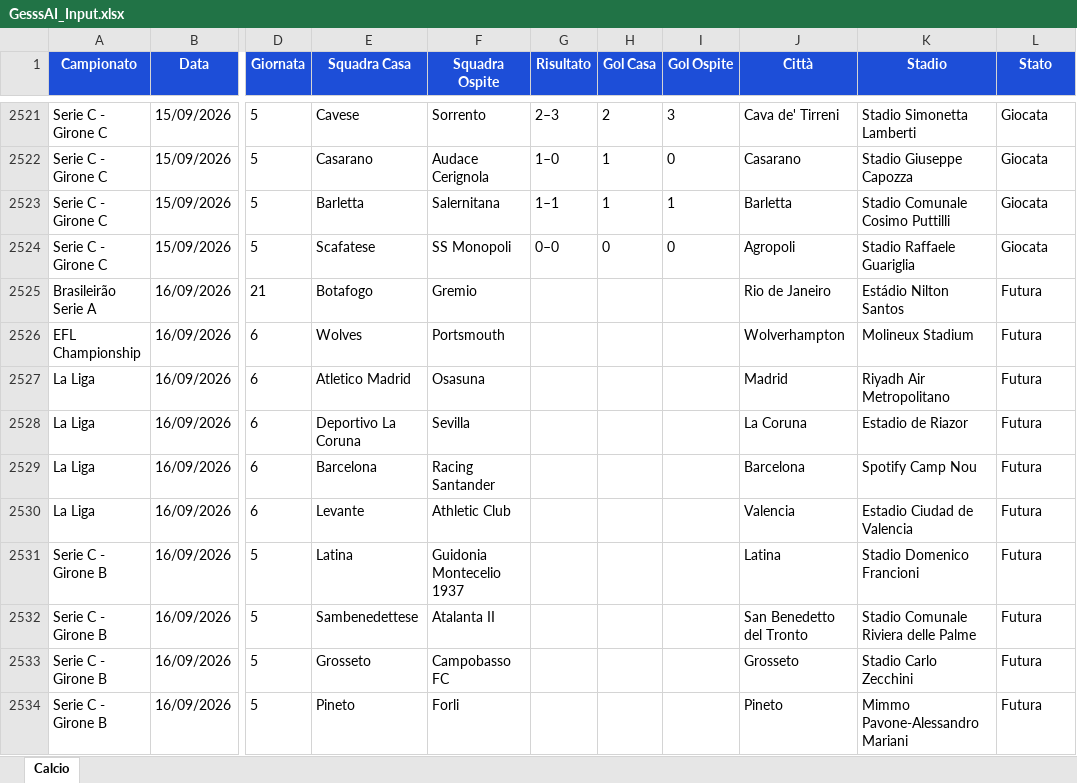
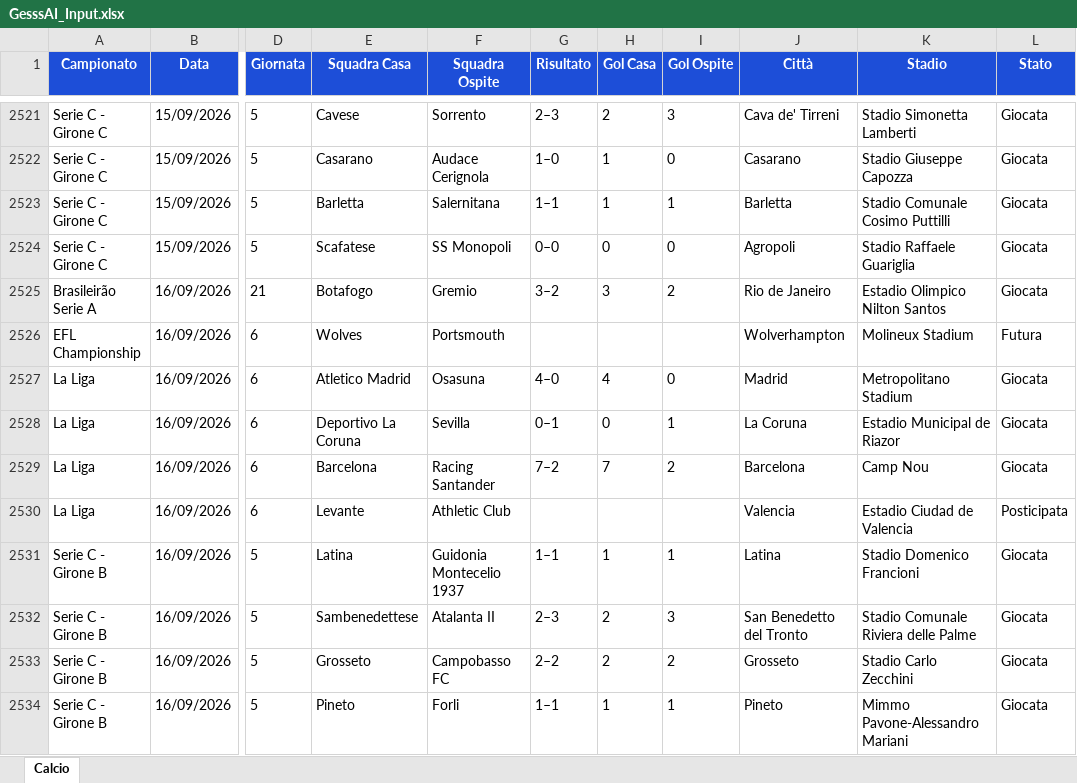
Before and after one commit to Gesss26/GesssAI-Pro---Auto, an Excel workbook: excel/GesssAI_Input.xlsx, sheet Calcio, drawn as a sheet; only a part is shown, gaps mark what is left out; values as stored, in another font and other column widths than the file's, no borders; the diff covers the shown part only; the diff names each change by its address in the sheet, - before the commit and + after, or states it on an @@ line.

```diff
--- a/excel/GesssAI_Input.xlsx (sheet Calcio)
+++ b/excel/GesssAI_Input.xlsx (sheet Calcio)
-G2525 (Risultato): (empty)
+G2525 (Risultato): 3–2
-H2525 (Gol Casa): (empty)
+H2525 (Gol Casa): 3
-I2525 (Gol Ospite): (empty)
+I2525 (Gol Ospite): 2
-K2525 (Stadio): Estádio Nilton Santos
+K2525 (Stadio): Estadio Olimpico Nilton Santos
-L2525 (Stato): Futura
+L2525 (Stato): Giocata
-G2527 (Risultato): (empty)
+G2527 (Risultato): 4–0
-H2527 (Gol Casa): (empty)
+H2527 (Gol Casa): 4
-I2527 (Gol Ospite): (empty)
+I2527 (Gol Ospite): 0
-K2527 (Stadio): Riyadh Air Metropolitano
+K2527 (Stadio): Metropolitano Stadium
-L2527:L2529 (Stato): Futura
+L2527:L2529 (Stato): Giocata
-G2528 (Risultato): (empty)
+G2528 (Risultato): 0–1
-H2528 (Gol Casa): (empty)
+H2528 (Gol Casa): 0
-I2528 (Gol Ospite): (empty)
+I2528 (Gol Ospite): 1
-K2528 (Stadio): Estadio de Riazor
+K2528 (Stadio): Estadio Municipal de Riazor
-G2529 (Risultato): (empty)
+G2529 (Risultato): 7–2
-H2529 (Gol Casa): (empty)
+H2529 (Gol Casa): 7
-I2529 (Gol Ospite): (empty)
+I2529 (Gol Ospite): 2
-K2529 (Stadio): Spotify Camp Nou
+K2529 (Stadio): Camp Nou
-L2530 (Stato): Futura
+L2530 (Stato): Posticipata
-G2531 (Risultato): (empty)
+G2531 (Risultato): 1–1
-H2531 (Gol Casa): (empty)
+H2531 (Gol Casa): 1
-I2531 (Gol Ospite): (empty)
+I2531 (Gol Ospite): 1
-L2531:L2534 (Stato): Futura
+L2531:L2534 (Stato): Giocata
-G2532 (Risultato): (empty)
+G2532 (Risultato): 2–3
-H2532:H2533 (Gol Casa): (empty)
+H2532:H2533 (Gol Casa): 2
-I2532 (Gol Ospite): (empty)
+I2532 (Gol Ospite): 3
-G2533 (Risultato): (empty)
+G2533 (Risultato): 2–2
-I2533 (Gol Ospite): (empty)
+I2533 (Gol Ospite): 2
-G2534 (Risultato): (empty)
+G2534 (Risultato): 1–1
-H2534 (Gol Casa): (empty)
+H2534 (Gol Casa): 1
-I2534 (Gol Ospite): (empty)
+I2534 (Gol Ospite): 1
```
Also changed, not shown: 12 added rows, 12 removed rows and 61 edited cells elsewhere in this sheet, 2 other files.
